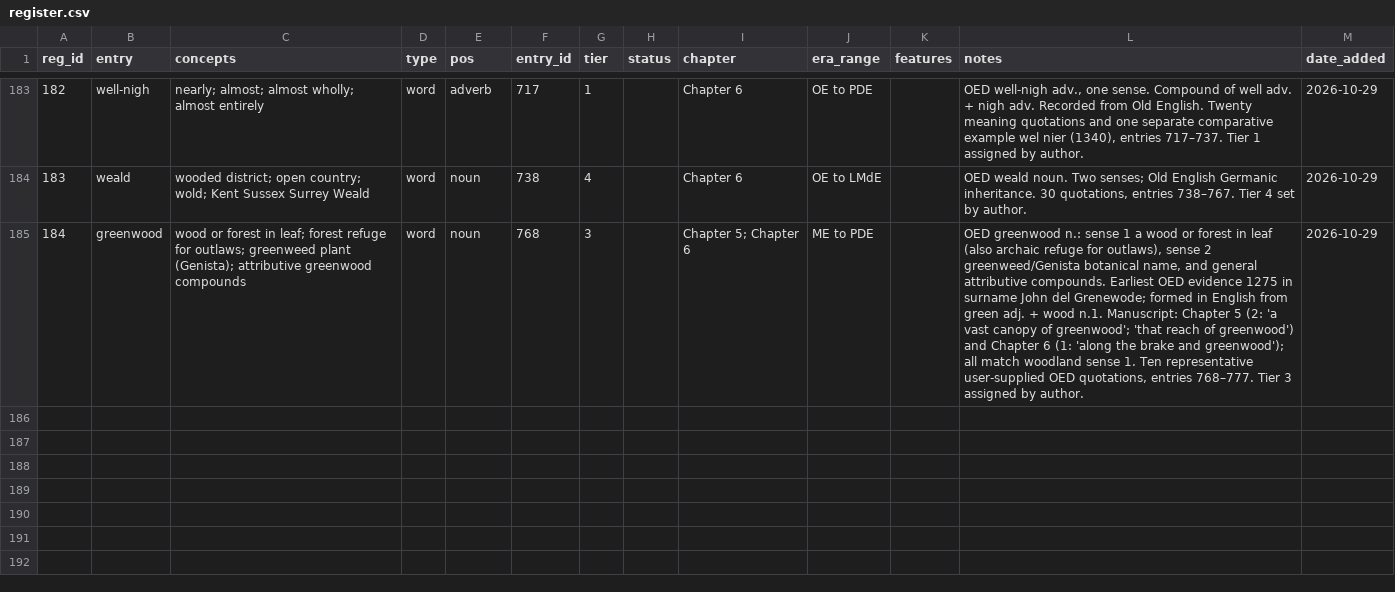
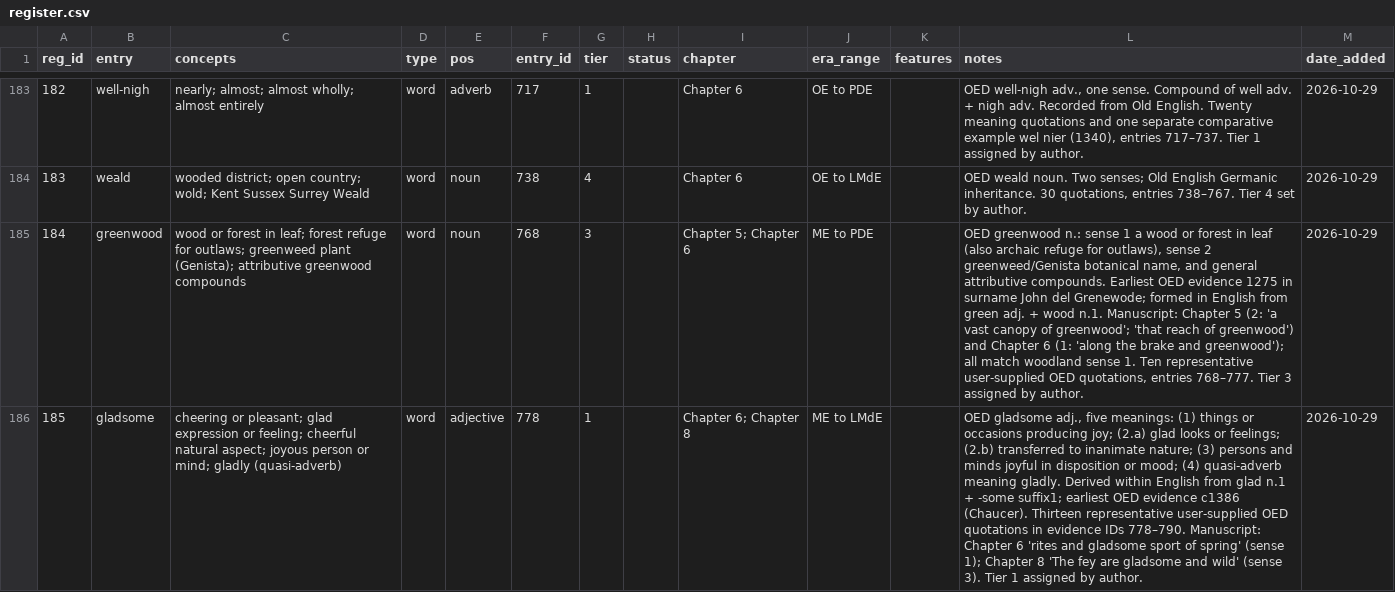
Before and after one commit to JTHensley/Oldish-Words-Study, a CSV file: register.csv, drawn as a sheet; only a part is shown, gaps mark what is left out; the diff names each change by its address in the sheet, - before the commit and + after, or states it on an @@ line.

Commit message:
Register gladsome as Tier 1 in Chapters 6 and 8

```diff
--- a/register.csv
+++ b/register.csv
+row 186: 185 | gladsome | cheering or pleasant; glad expression or feeling; cheerful natural aspect; joyous person or mind; gladly (quasi-adverb) | word | adjective | 778 | 1 |  | Chapter 6; Chapter 8 | ME to LMdE |  | OED gladsome adj., five meanings: (1) things or occasions producing joy; (2.a) glad looks or feelings; (2.b) transferred to inanimate nature; (3) persons and minds joyful in disposition or mood; (4) quasi-adverb meaning gladly. Derived within English from glad n.1 + -some suffix1; earliest OED evidence c1386 (Chaucer). Thirteen representative user-supplied OED quotations in evidence IDs 778–790. Manuscript: Chapter 6 'rites and gladsome sport of spring' (sense 1); Chapter 8 'The fey are gladsome and wild' (sense 3). Tier 1 assigned by author. | 2026-10-29
```
